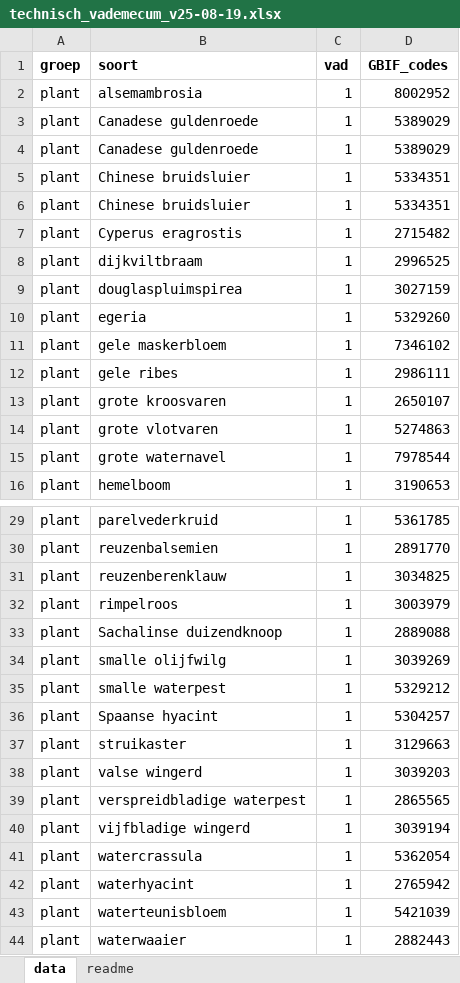
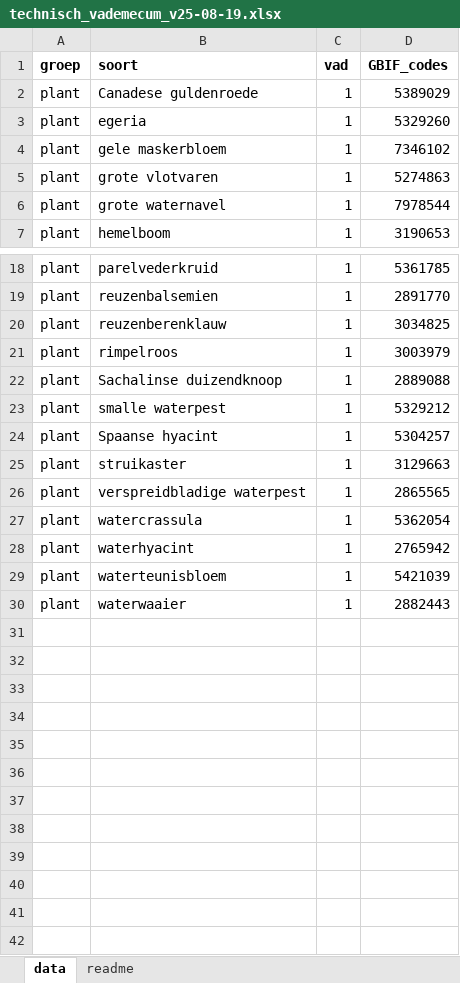
Before and after one commit to inbo/prius-radius, an Excel workbook: prius2/input/technisch_vademecum_v25-08-19.xlsx, sheet data, drawn as a sheet; only a part is shown, gaps mark what is left out; values as stored, in another font and other column widths than the file's, no borders; the diff covers the shown part only; the diff names each change by its address in the sheet, - before the commit and + after, or states it on an @@ line.

```diff
--- a/prius2/input/technisch_vademecum_v25-08-19.xlsx (sheet data)
+++ b/prius2/input/technisch_vademecum_v25-08-19.xlsx (sheet data)
-row 2: plant | alsemambrosia | 1 | 8002952
-row 4: plant | Canadese guldenroede | 1 | 5389029
-row 5: plant | Chinese bruidsluier | 1 | 5334351
-row 6: plant | Chinese bruidsluier | 1 | 5334351
-row 7: plant | Cyperus eragrostis | 1 | 2715482
-row 8: plant | dijkviltbraam | 1 | 2996525
-row 9: plant | douglaspluimspirea | 1 | 3027159
-row 12: plant | gele ribes | 1 | 2986111
-row 13: plant | grote kroosvaren | 1 | 2650107
-row 34: plant | smalle olijfwilg | 1 | 3039269
-row 38: plant | valse wingerd | 1 | 3039203
-row 40: plant | vijfbladige wingerd | 1 | 3039194
```
Also changed, not shown: 2 removed rows elsewhere in this sheet, prius2/input/ad-hoc_v25-08-19.xlsx, 23 other files.
